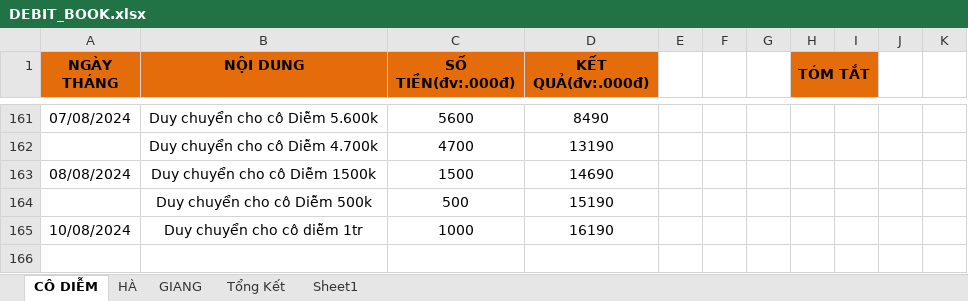
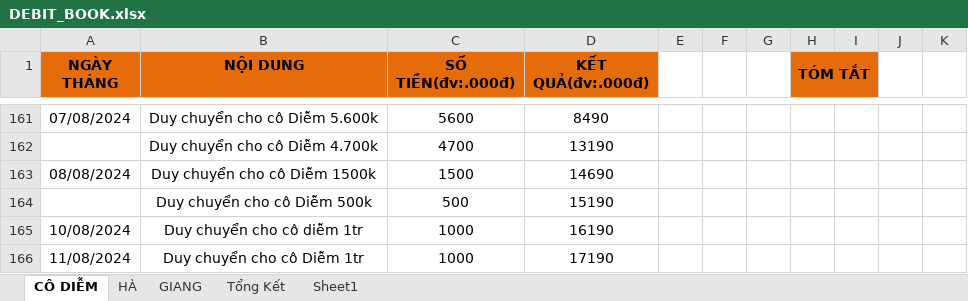
Before and after one commit to duytruongcong/DUY-CLOUD, an Excel workbook: DEBIT_BOOK.xlsx, sheet CÔ DIỄM, drawn as a sheet; only a part is shown, gaps mark what is left out; values as stored, in another font and other column widths than the file's, no borders; the diff names each change by its address in the sheet, - before the commit and + after, or states it on an @@ line.

Commit message:
Duy chuyen cho co Diem 1tr

```diff
--- a/DEBIT_BOOK.xlsx (sheet CÔ DIỄM)
+++ b/DEBIT_BOOK.xlsx (sheet CÔ DIỄM)
+row 166: 11/08/2024 | Duy chuyển cho cô Diễm 1tr | 1000 | 17190
```
